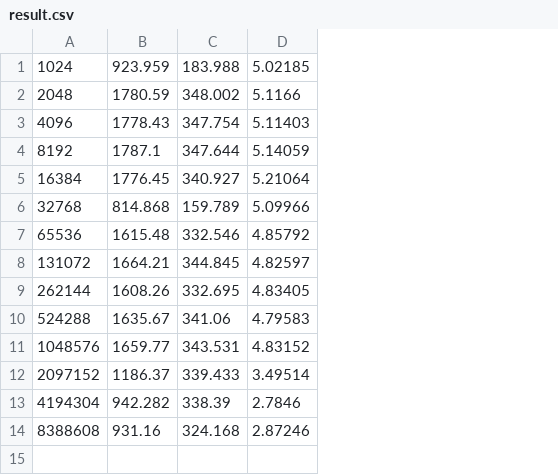
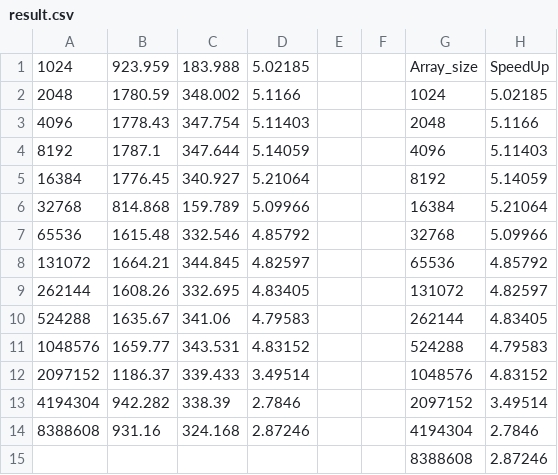
Before and after one commit to ChunYu-Chen/CS_575, a CSV file: Project4/result.csv, drawn as a sheet; the diff names each change by its address in the sheet, - before the commit and + after, or states it on an @@ line.

```diff
--- a/Project4/result.csv
+++ b/Project4/result.csv
+column E, empty
+column F, empty
+column G, rows 1-14: Array_size | 1024 | 2048 | 4096 | 8192 | 16384 | 32768 | 65536 | 131072 | 262144 | 524288 | 1048576 | 2097152 | 4194304
+column H, rows 1-14: SpeedUp | 5.02185 | 5.1166 | 5.11403 | 5.14059 | 5.21064 | 5.09966 | 4.85792 | 4.82597 | 4.83405 | 4.79583 | 4.83152 | 3.49514 | 2.7846
+row 15:  |  |  |  |  |  | 8388608 | 2.87246
```
Also changed, not shown: Project4/result2.csv, Project6/result.csv, 55 other files.
